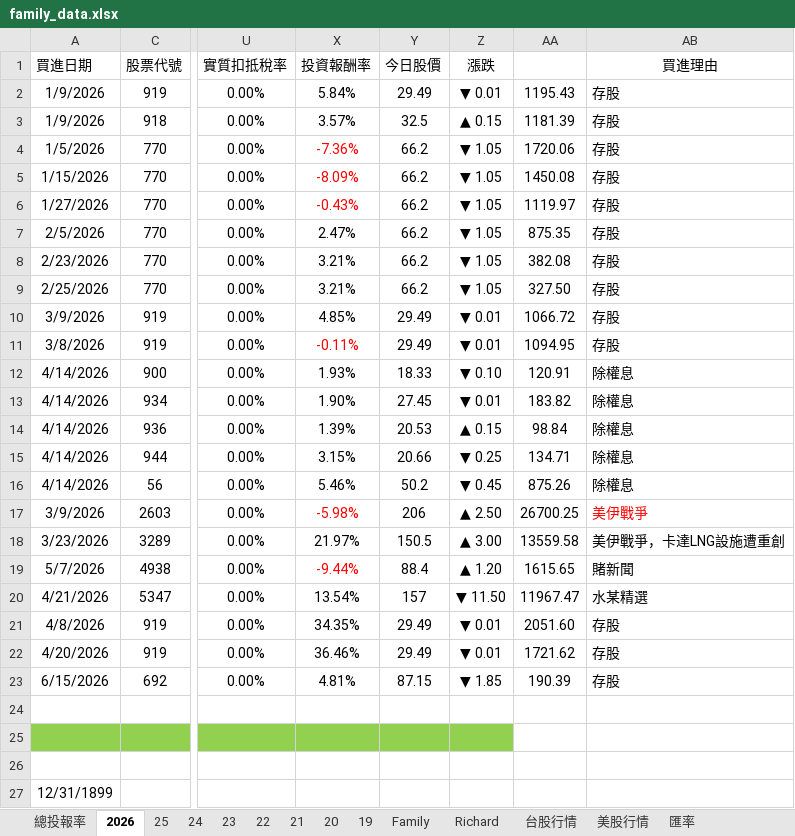
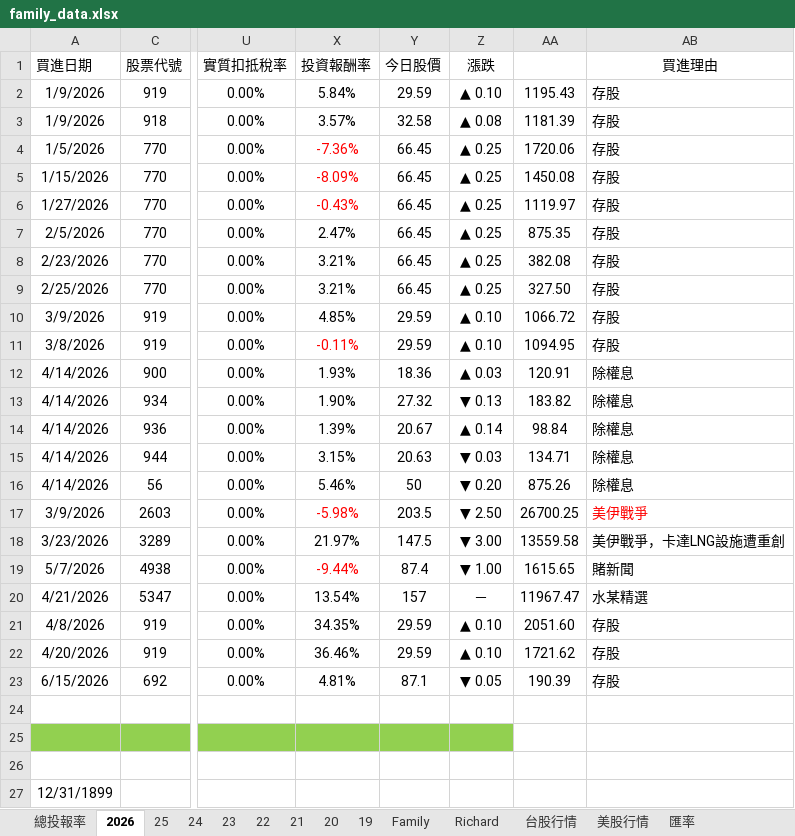
Before and after one commit to even182/family-streamlit-dashboard, an Excel workbook: data/family_data.xlsx, sheet 2026, drawn as a sheet; only a part is shown, gaps mark what is left out; values as stored, in another font and other column widths than the file's, no borders; conditional formats not drawn; the diff covers the shown part only; the diff names each change by its address in the sheet, - before the commit and + after, or states it on an @@ line.

```diff
--- a/data/family_data.xlsx (sheet 2026)
+++ b/data/family_data.xlsx (sheet 2026)
-Y2 (今日股價): 29.49
+Y2 (今日股價): 29.59
-Z2 (漲跌): ▼ 0.01
+Z2 (漲跌): ▲ 0.10
-Y3 (今日股價): 32.5
+Y3 (今日股價): 32.58
-Z3 (漲跌): ▲ 0.15
+Z3 (漲跌): ▲ 0.08
-Y4:Y9 (今日股價): 66.2
+Y4:Y9 (今日股價): 66.45
-Z4:Z9 (漲跌): ▼ 1.05
+Z4:Z9 (漲跌): ▲ 0.25
-Y10:Y11 (今日股價): 29.49
+Y10:Y11 (今日股價): 29.59
-Z10:Z11 (漲跌): ▼ 0.01
+Z10:Z11 (漲跌): ▲ 0.10
-Y12 (今日股價): 18.33
+Y12 (今日股價): 18.36
-Z12 (漲跌): ▼ 0.10
+Z12 (漲跌): ▲ 0.03
-Y13 (今日股價): 27.45
+Y13 (今日股價): 27.32
-Z13 (漲跌): ▼ 0.01
+Z13 (漲跌): ▼ 0.13
-Y14 (今日股價): 20.53
+Y14 (今日股價): 20.67
-Z14 (漲跌): ▲ 0.15
+Z14 (漲跌): ▲ 0.14
-Y15 (今日股價): 20.66
+Y15 (今日股價): 20.63
-Z15 (漲跌): ▼ 0.25
+Z15 (漲跌): ▼ 0.03
-Y16 (今日股價): 50.2
+Y16 (今日股價): 50
-Z16 (漲跌): ▼ 0.45
+Z16 (漲跌): ▼ 0.20
-Y17 (今日股價): 206
+Y17 (今日股價): 203.5
-Z17 (漲跌): ▲ 2.50
+Z17 (漲跌): ▼ 2.50
-Y18 (今日股價): 150.5
+Y18 (今日股價): 147.5
-Z18 (漲跌): ▲ 3.00
+Z18 (漲跌): ▼ 3.00
-Y19 (今日股價): 88.4
+Y19 (今日股價): 87.4
-Z19 (漲跌): ▲ 1.20
+Z19 (漲跌): ▼ 1.00
-Z20 (漲跌): ▼ 11.50
+Z20 (漲跌): －
-Y21:Y22 (今日股價): 29.49
+Y21:Y22 (今日股價): 29.59
-Z21:Z22 (漲跌): ▼ 0.01
+Z21:Z22 (漲跌): ▲ 0.10
-Y23 (今日股價): 87.15
+Y23 (今日股價): 87.1
-Z23 (漲跌): ▼ 1.85
+Z23 (漲跌): ▼ 0.05
```
Also changed, not shown: 306 edited cells elsewhere in this sheet, sheet 台股行情, sheet Family, sheet Richard, sheet 21, sheet 25, sheet 24, 5 more sheets, hidden cells, charts or pictures.
